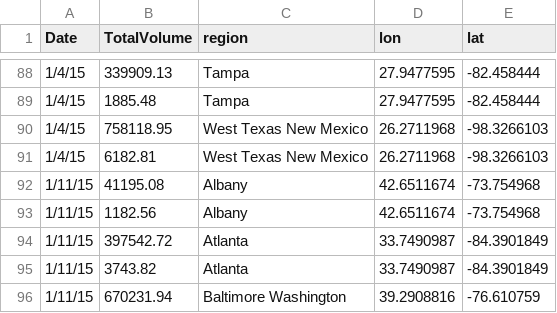
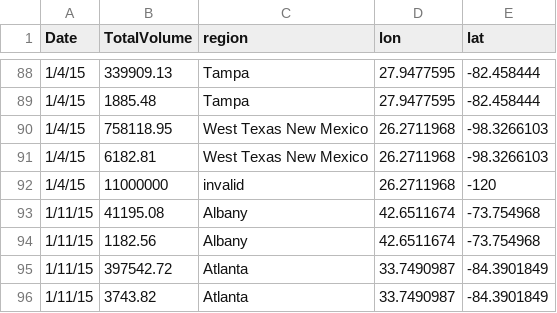
Before and after one commit to Tayolim/avocadofinal, a CSV file: AvocadoforJson.csv, drawn as a sheet; only a part is shown, gaps mark what is left out; the shorter side is filled out with more unchanged rows.

Commit message:
Update AvocadoforJson.csv

```diff
--- a/AvocadoforJson.csv
+++ b/AvocadoforJson.csv
@@ -91,2 +91,3 @@ Date,TotalVolume,region,lon,lat
 1/4/15,6182.81,West Texas New Mexico,26.2711968,-98.3266103
+1/4/15,11000000,invalid,26.2711968,-120
 1/11/15,41195.08,Albany,42.6511674,-73.754968
```
